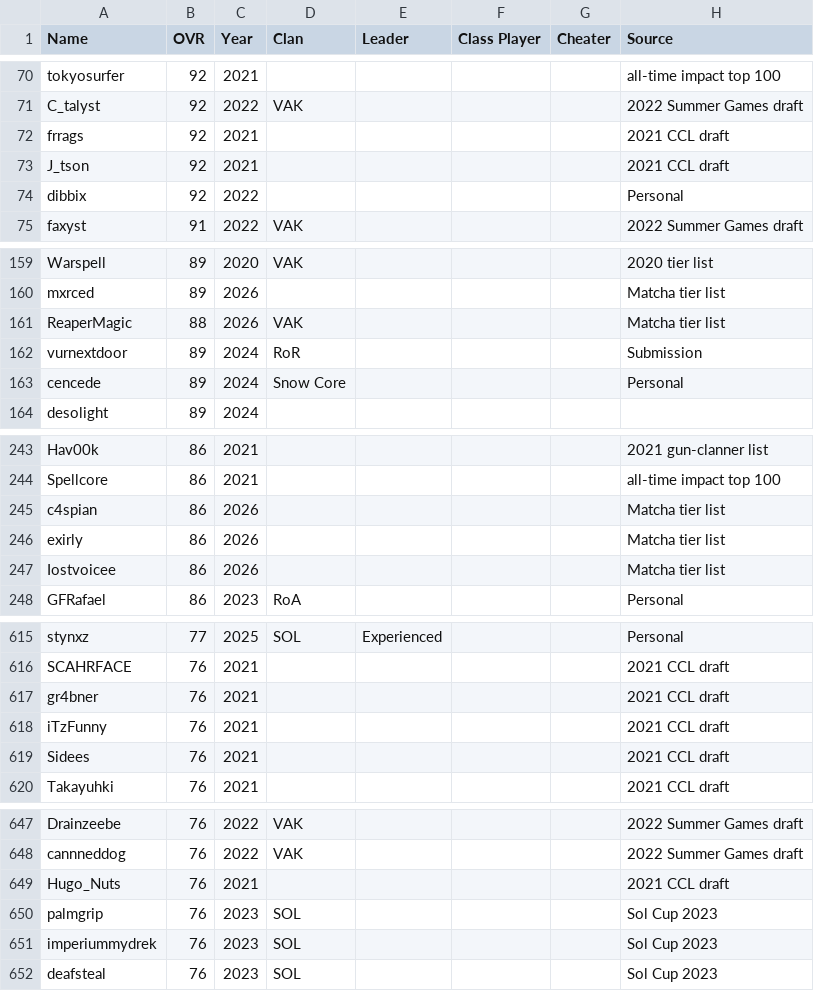
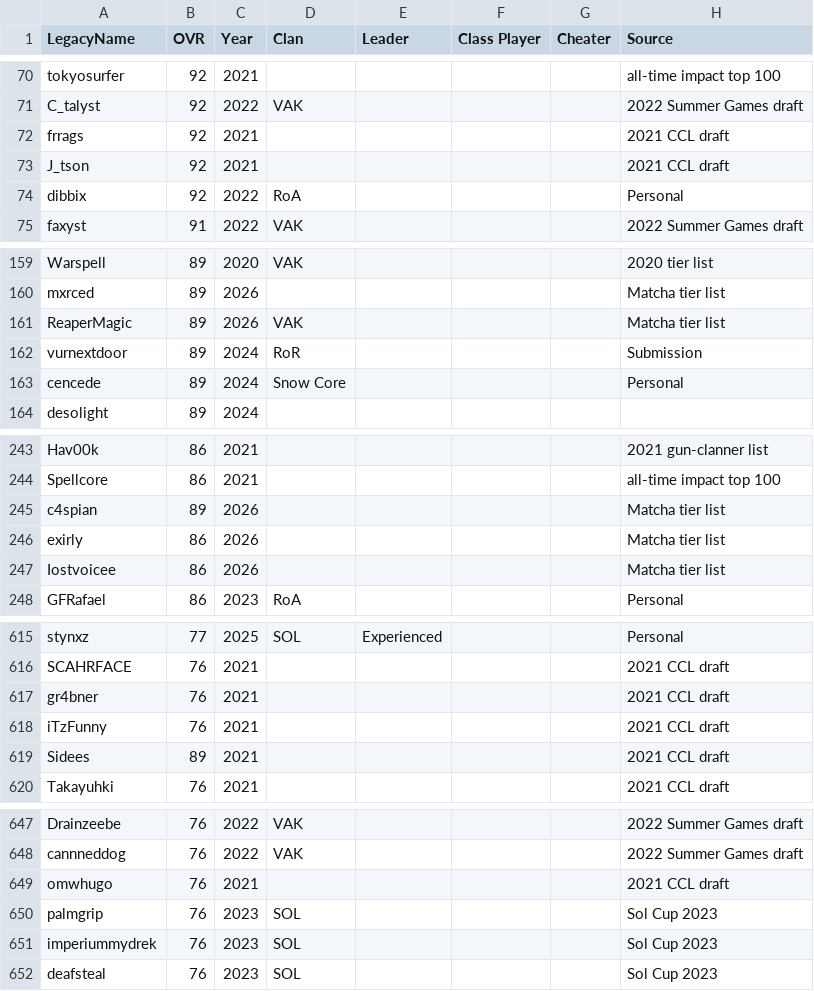
Before and after one commit to acepilot147/ClanDraft, a CSV file: CombinedLists.csv, drawn as a sheet; only a part is shown, gaps mark what is left out; the diff covers the shown part only.

```diff
--- a/CombinedLists.csv
+++ b/CombinedLists.csv
@@ -1 +1 @@
-Name,OVR,Year,Clan,Leader,Class Player,Cheater,Source
+LegacyName,OVR,Year,Clan,Leader,Class Player,Cheater,Source
@@ -73,3 +73,3 @@ frrags,92,2021,,,,,2021 CCL draft
 J_tson,92,2021,,,,,2021 CCL draft
-dibbix,92,2022,,,,,Personal
+dibbix,92,2022,RoA,,,,Personal
 faxyst,91,2022,VAK,,,,2022 Summer Games draft
@@ -160,3 +160,3 @@ Warspell,89,2020,VAK,,,,2020 tier list
 mxrced,89,2026,,,,,Matcha tier list
-ReaperMagic,88,2026,VAK,,,,Matcha tier list
+ReaperMagic,89,2026,VAK,,,,Matcha tier list
 vurnextdoor,89,2024,RoR,,,,Submission
@@ -244,3 +244,3 @@ Hav00k,86,2021,,,,,2021 gun-clanner list
 Spellcore,86,2021,,,,,all-time impact top 100
-c4spian,86,2026,,,,,Matcha tier list
+c4spian,89,2026,,,,,Matcha tier list
 exirly,86,2026,,,,,Matcha tier list
@@ -618,3 +618,3 @@ gr4bner,76,2021,,,,,2021 CCL draft
 iTzFunny,76,2021,,,,,2021 CCL draft
-Sidees,76,2021,,,,,2021 CCL draft
+Sidees,89,2021,,,,,2021 CCL draft
 Takayuhki,76,2021,,,,,2021 CCL draft
@@ -648,3 +648,3 @@ Drainzeebe,76,2022,VAK,,,,2022 Summer Games draft
 cannneddog,76,2022,VAK,,,,2022 Summer Games draft
-Hugo_Nuts,76,2021,,,,,2021 CCL draft
+omwhugo,76,2021,,,,,2021 CCL draft
 palmgrip,76,2023,SOL,,,,Sol Cup 2023
```
Also changed, not shown: 2 added rows, 2 removed rows and 8 edited cells elsewhere in this file, 3 other files.
